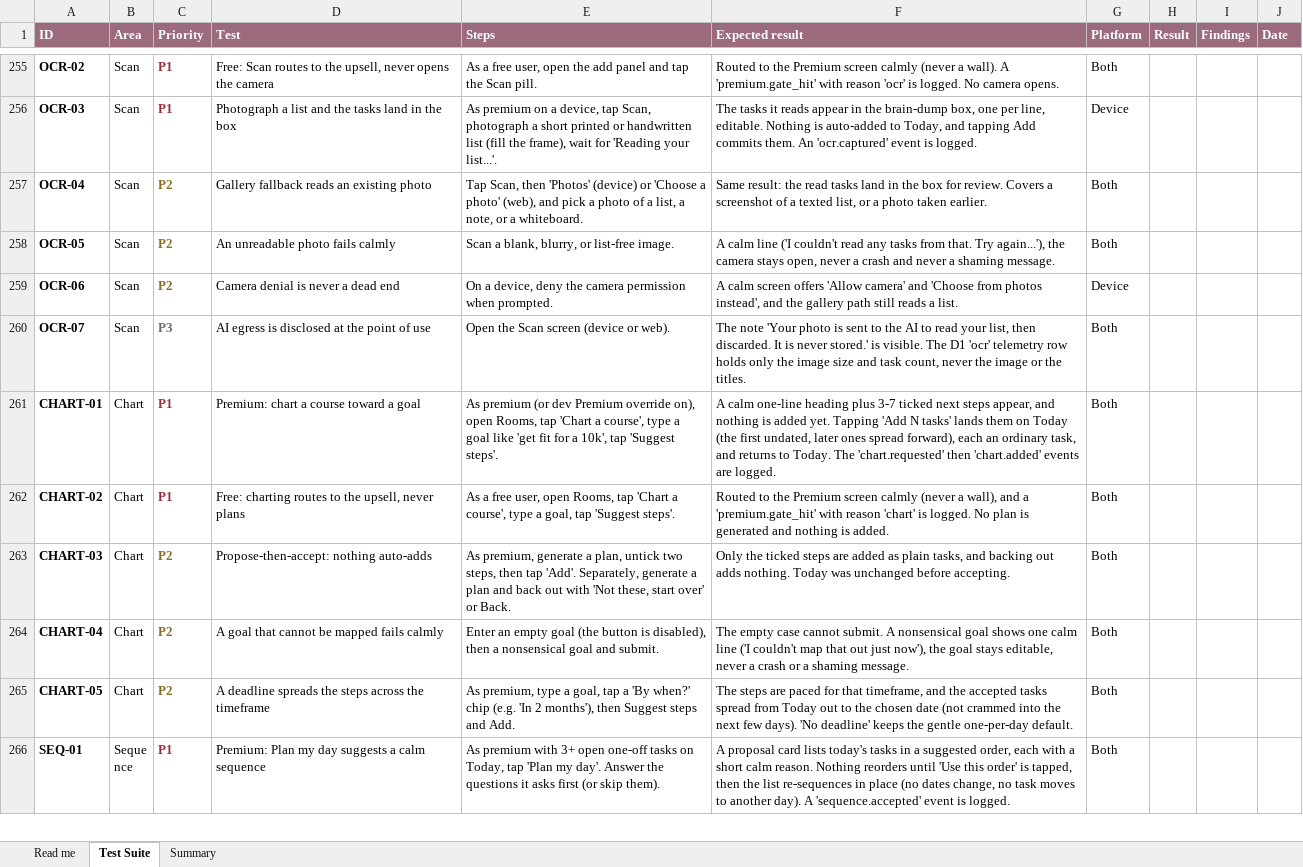
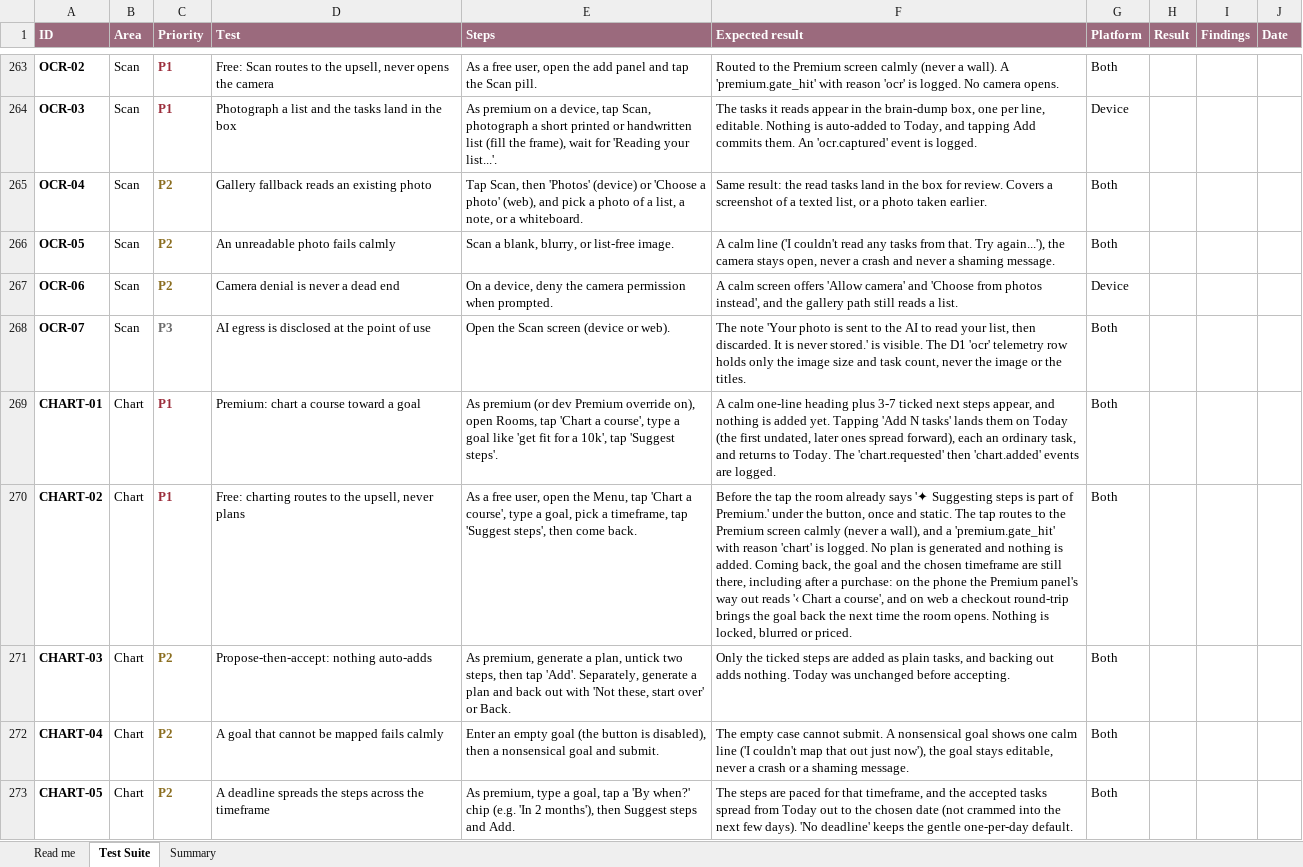
Before and after one commit to melroyds/doubledone, an Excel workbook: docs/qa/DoubleDone-E2E-Test-Suite.xlsx, sheet Test Suite, drawn as a sheet; only a part is shown, gaps mark what is left out; the shorter side is filled out with more unchanged rows; values as stored, in another font and other column widths than the file's, no borders; conditional formats not drawn; addresses are those after the commit; the diff covers the shown part only; the diff names each change by its address in the sheet, - before the commit and + after, or states it on an @@ line.

```diff
--- a/docs/qa/DoubleDone-E2E-Test-Suite.xlsx (sheet Test Suite)
+++ b/docs/qa/DoubleDone-E2E-Test-Suite.xlsx (sheet Test Suite)
-E270 (Steps): …user, open Rooms, tap 'Chart a course', type a goal, tap 'Suggest steps'.
+E270 (Steps): …user, open the Menu, tap 'Chart a course', type a goal, pick a timeframe, tap 'Suggest steps', then come back.
-F270 (Expected result): Routed to the Premium screen calmly (never a wall), and a 'premium.gate_hit' with reason 'chart' is logged. No plan is generated and nothing is added.
+F270 (Expected result): Before the tap the room already says '✦ Suggesting steps is part of Premium.' under the button, once and static. The tap routes to the Premium screen calmly (never a wall), and a 'premium.gate_hit' with reason 'chart' is logged. No plan is generated and nothing is added. Coming back, the goal and the chosen timeframe are still there, including after a purchase: on the phone the Premium panel's way out reads '‹ Chart a course', and on web a checkout round-trip brings the goal back the next time the room opens. Nothing is locked, blurred or priced.
```
Also changed, not shown: 12 added rows and 5 edited cells elsewhere in this sheet, sheet Summary, 34 other files.
